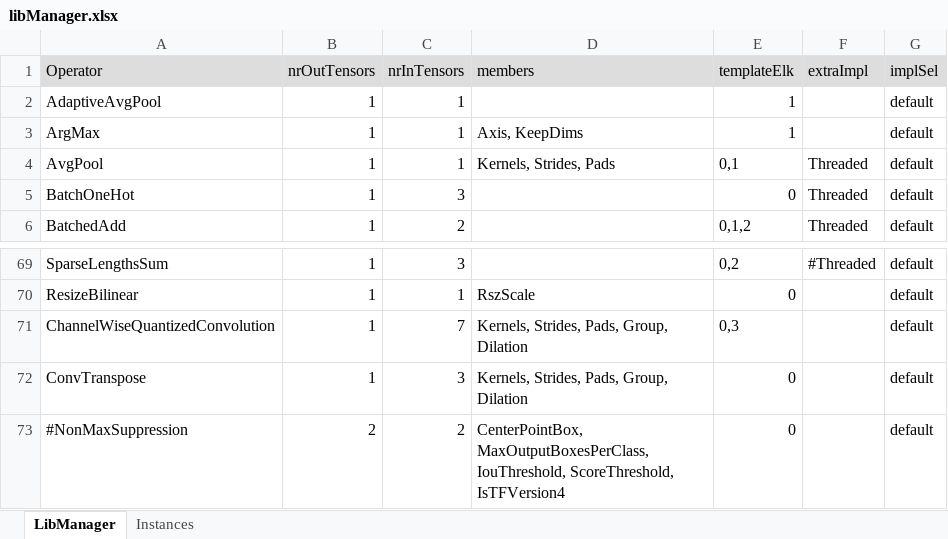
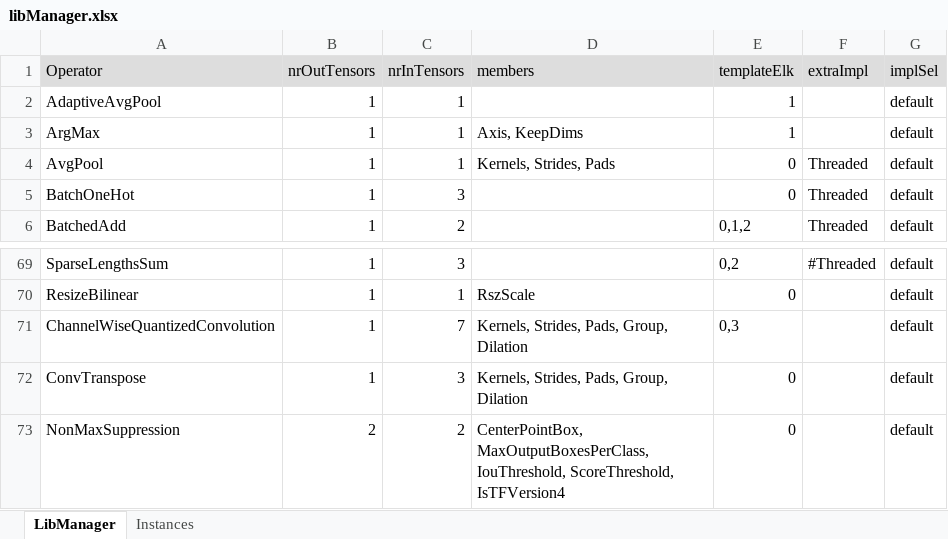
Before and after one commit to ubergarm/et-platform, an Excel workbook: dnn-library/scripts/libManager.xlsx, sheet LibManager, drawn as a sheet; only a part is shown, gaps mark what is left out; values as stored, in another font and other column widths than the file's, no borders; the diff names each change by its address in the sheet, - before the commit and + after, or states it on an @@ line.

```diff
--- a/dnn-library/scripts/libManager.xlsx (sheet LibManager)
+++ b/dnn-library/scripts/libManager.xlsx (sheet LibManager)
-E4 (templateElk): 0,1
+E4 (templateElk): 0
-A73 (Operator): #NonMaxSuppression
+A73 (Operator): NonMaxSuppression
```
Also changed, not shown: sheet Instances, dnn-library/scripts/cacheState.xlsx, 8 other files.
